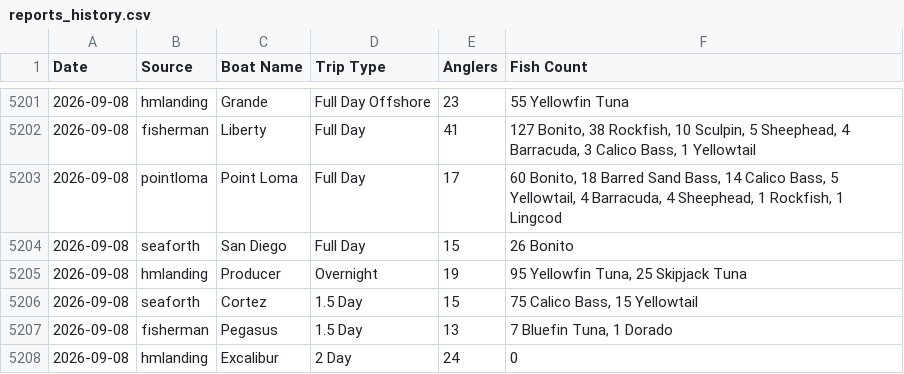
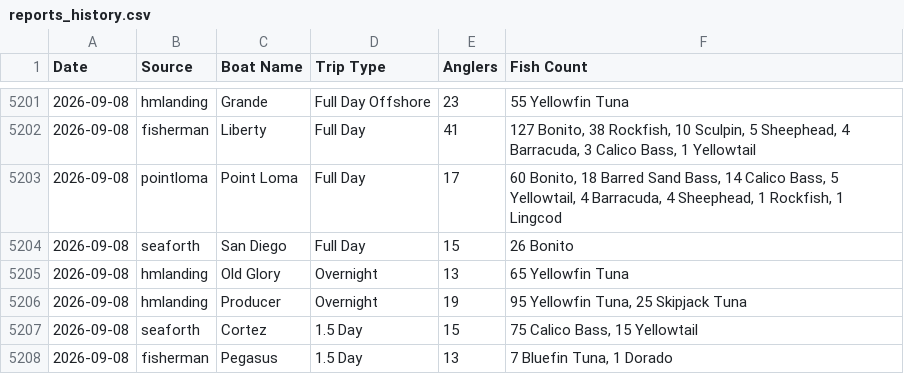
Before and after one commit to hdehaini/Fishing_Reports, a CSV file: database/reports_history.csv, drawn as a sheet; only a part is shown, gaps mark what is left out; the shorter side is filled out with more unchanged rows.

```diff
--- a/database/reports_history.csv
+++ b/database/reports_history.csv
@@ -5204,2 +5204,3 @@ Date,Source,Boat Name,Trip Type,Anglers,Fish Count
 2026-09-08,seaforth,San Diego,Full Day,15,26 Bonito
+2026-09-08,hmlanding,Old Glory,Overnight,13,65 Yellowfin Tuna
 2026-09-08,hmlanding,Producer,Overnight,19,"95 Yellowfin Tuna, 25 Skipjack Tuna"
```
Also changed, not shown: database/daily_averages.csv, database/sorted_fishing_reports.csv, 1 other file.
